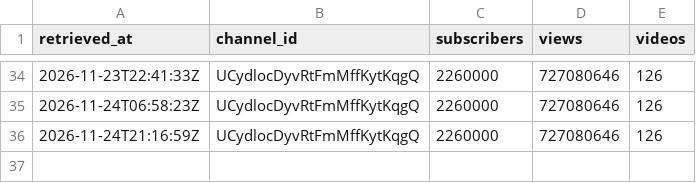
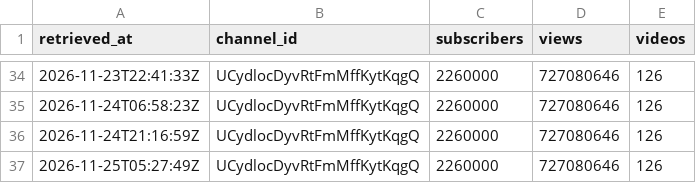
Before and after one commit to eyayaw/album-etorika, a CSV file: data/channel/2026-11.csv, drawn as a sheet; only a part is shown, gaps mark what is left out.

```diff
--- a/data/channel/2026-11.csv
+++ b/data/channel/2026-11.csv
@@ -36 +36,2 @@ retrieved_at,channel_id,subscribers,views,videos
 2026-11-24T21:16:59Z,UCydlocDyvRtFmMffKytKqgQ,2260000,727080646,126
+2026-11-25T05:27:49Z,UCydlocDyvRtFmMffKytKqgQ,2260000,727080646,126
```
Also changed, not shown: data/videos/2026-11.csv.
